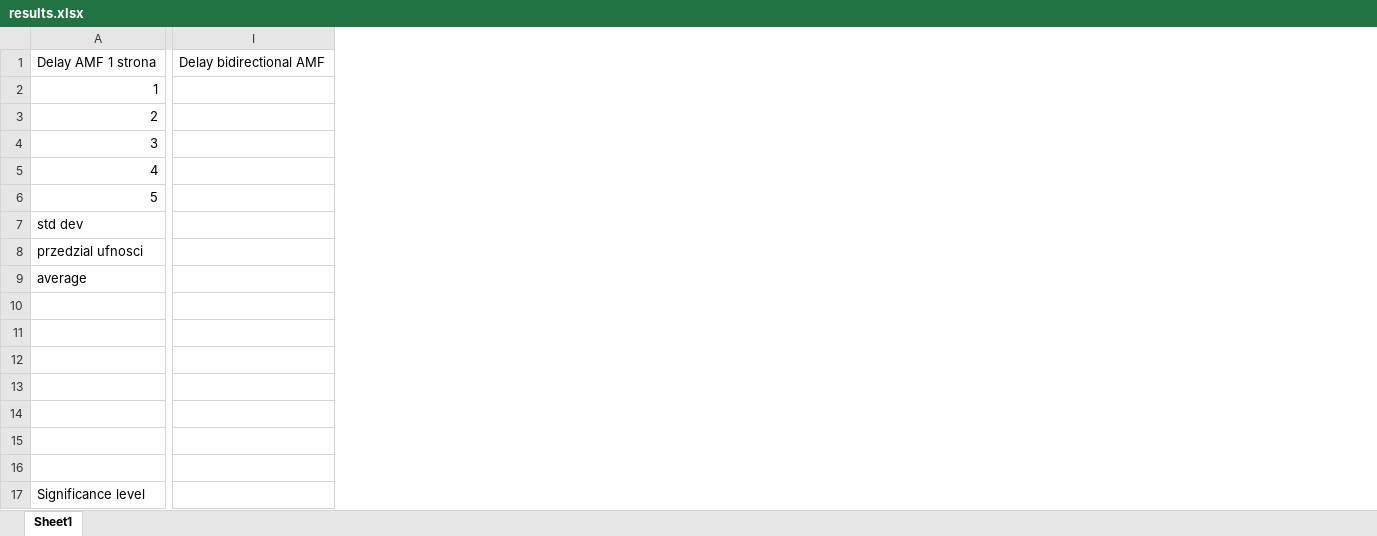
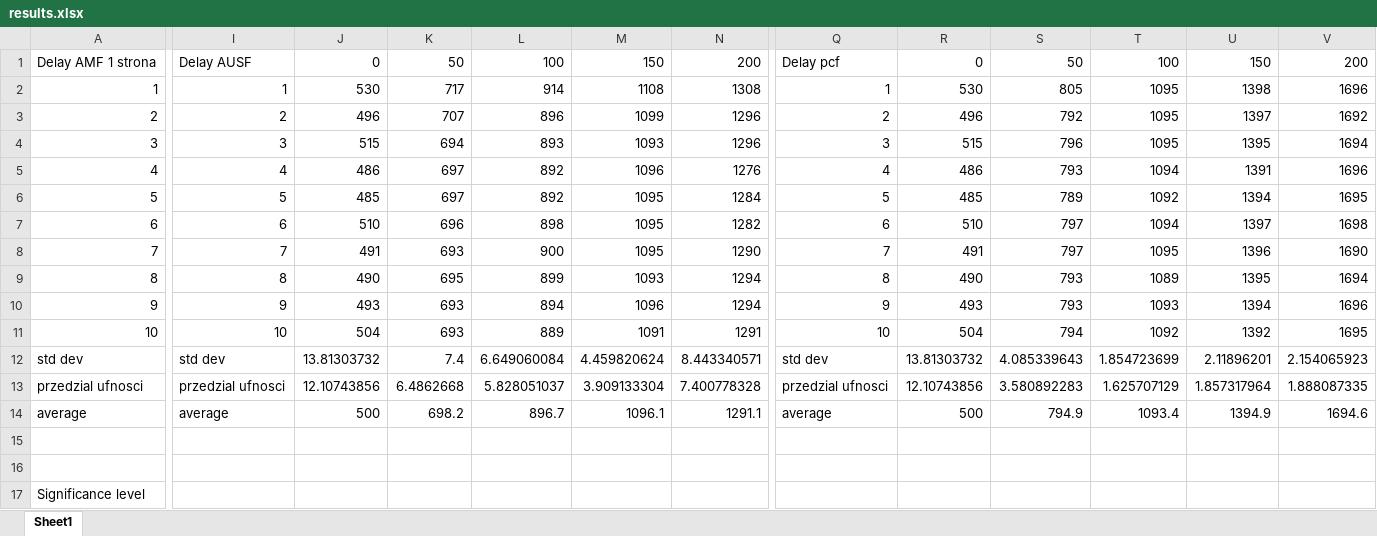
Before and after one commit to MA3CIN/5g-cop, an Excel workbook: results/results.xlsx, sheet Sheet1, drawn as a sheet; only a part is shown, gaps mark what is left out; values as stored, in another font and other column widths than the file's, no borders; charts and pictures not drawn; removed rows and columns are numbered as before the commit, all else as after; rows hold the shown columns only; the diff covers the shown part only; the diff names each change by its address in the sheet, - before the commit and + after, or states it on an @@ line.

Commit message:
latency: 4/8 NFs

```diff
--- a/results/results.xlsx (sheet Sheet1)
+++ b/results/results.xlsx (sheet Sheet1)
-column I, row 1: Delay bidirectional AMF
+column I, rows 1-11: Delay AUSF | 1 | 2 | 3 | 4 | 5 | 6 | 7 | 8 | 9 | 10
+column J, rows 1-11: 0 | 530 | 496 | 515 | 486 | 485 | 510 | 491 | 490 | 493 | 504
+column K, rows 1-11: 50 | 717 | 707 | 694 | 697 | 697 | 696 | 693 | 695 | 693 | 693
+column L, rows 1-11: 100 | 914 | 896 | 893 | 892 | 892 | 898 | 900 | 899 | 894 | 889
+column M, rows 1-11: 150 | 1108 | 1099 | 1093 | 1096 | 1095 | 1095 | 1095 | 1093 | 1096 | 1091
+column N, rows 1-11: 200 | 1308 | 1296 | 1296 | 1276 | 1284 | 1282 | 1290 | 1294 | 1294 | 1291
+column Q, rows 1-11: Delay pcf | 1 | 2 | 3 | 4 | 5 | 6 | 7 | 8 | 9 | 10
+column R, rows 1-11: 0 | 530 | 496 | 515 | 486 | 485 | 510 | 491 | 490 | 493 | 504
+column S, rows 1-11: 50 | 805 | 792 | 796 | 793 | 789 | 797 | 797 | 793 | 793 | 794
+column T, rows 1-11: 100 | 1095 | 1095 | 1095 | 1094 | 1092 | 1094 | 1095 | 1089 | 1093 | 1092
+column U, rows 1-11: 150 | 1398 | 1397 | 1395 | 1391 | 1394 | 1397 | 1396 | 1395 | 1394 | 1392
+column V, rows 1-11: 200 | 1696 | 1692 | 1694 | 1696 | 1695 | 1698 | 1690 | 1694 | 1696 | 1695
-row 7: std dev
-row 8: przedzial ufnosci
-row 9: average
-row 7: (empty)
+row 7: 6 | 6 | 510 | 696 | 898 | 1095 | 1282 | 6 | 510 | 797 | 1094 | 1397 | 1698
-row 8: (empty)
+row 8: 7 | 7 | 491 | 693 | 900 | 1095 | 1290 | 7 | 491 | 797 | 1095 | 1396 | 1690
-row 9: (empty)
+row 9: 8 | 8 | 490 | 695 | 899 | 1093 | 1294 | 8 | 490 | 793 | 1089 | 1395 | 1694
-row 10: (empty)
+row 10: 9 | 9 | 493 | 693 | 894 | 1096 | 1294 | 9 | 493 | 793 | 1093 | 1394 | 1696
-row 11: (empty)
+row 11: 10 | 10 | 504 | 693 | 889 | 1091 | 1291 | 10 | 504 | 794 | 1092 | 1392 | 1695
+row 12: std dev | std dev | 13.81303732 | 7.4 | 6.649060084 | 4.459820624 | 8.443340571 | std dev | 13.81303732 | 4.085339643 | 1.854723699 | 2.11896201 | 2.154065923
+row 13: przedzial ufnosci | przedzial ufnosci | 12.10743856 | 6.4862668 | 5.828051037 | 3.909133304 | 7.400778328 | przedzial ufnosci | 12.10743856 | 3.580892283 | 1.625707129 | 1.857317964 | 1.888087335
+row 14: average | average | 500 | 698.2 | 896.7 | 1096.1 | 1291.1 | average | 500 | 794.9 | 1093.4 | 1394.9 | 1694.6
```
Also changed, not shown: 10 added columns elsewhere in this sheet, charts or pictures.
